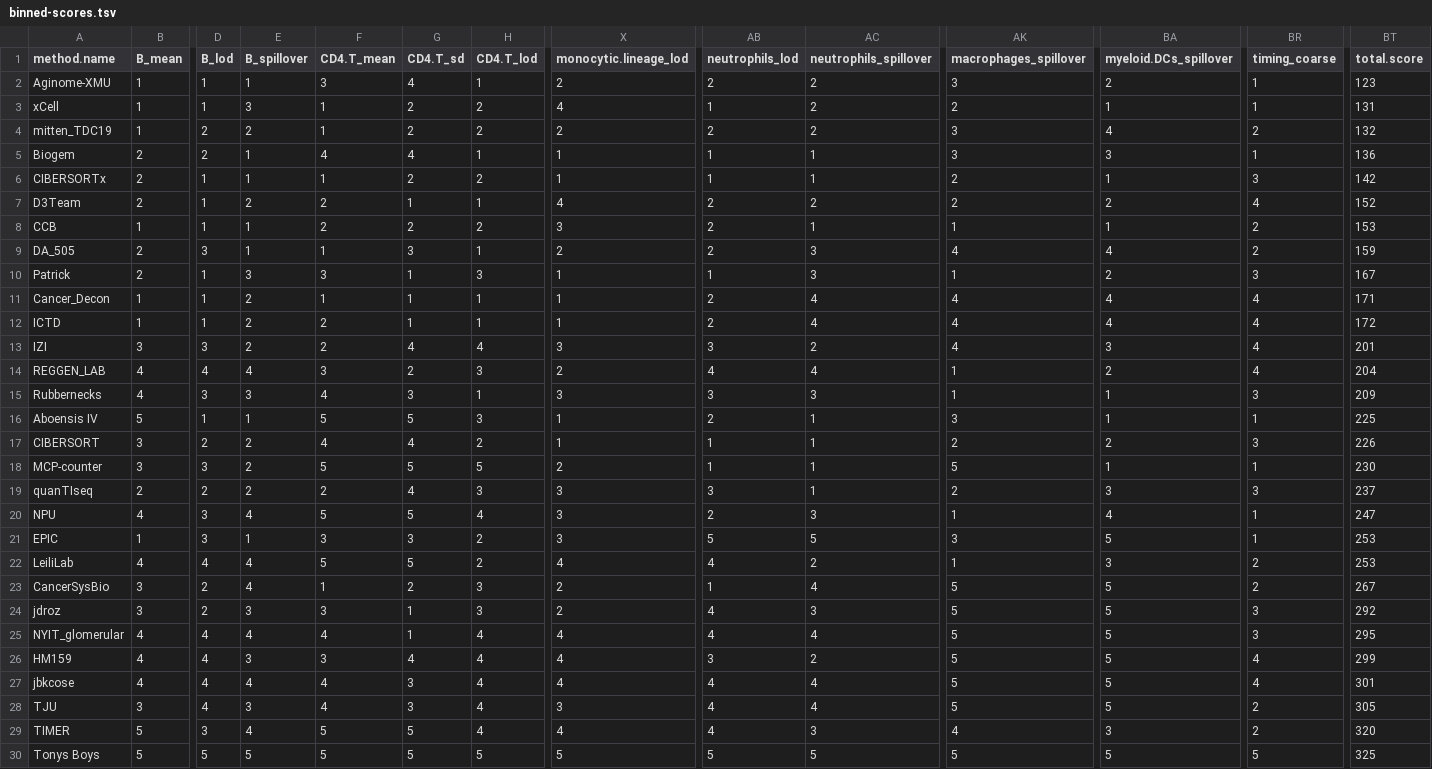
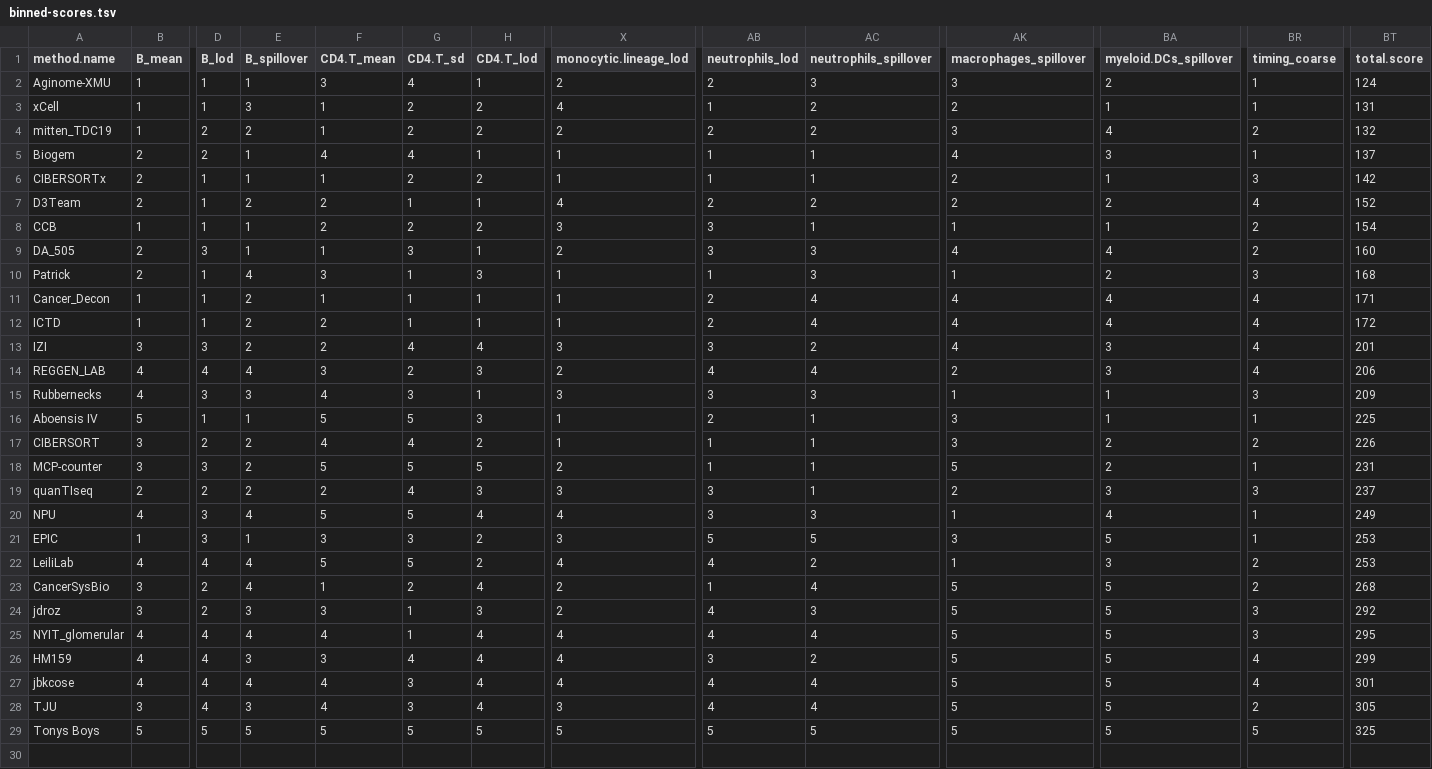
Before and after one commit to Sage-Bionetworks/Tumor-Deconvolution-Challenge, a TSV file: analysis/summary-table/figs/binned-scores.tsv, drawn as a sheet; only a part is shown, gaps mark what is left out; rows hold the shown columns only; the diff names each change by its address in the sheet, - before the commit and + after, or states it on an @@ line.

```diff
--- a/analysis/summary-table/figs/binned-scores.tsv
+++ b/analysis/summary-table/figs/binned-scores.tsv
-AC2 (neutrophils_spillover): 2
+AC2 (neutrophils_spillover): 3
-BT2 (total.score): 123
+BT2 (total.score): 124
-AK5 (macrophages_spillover): 3
+AK5 (macrophages_spillover): 4
-BT5 (total.score): 136
+BT5 (total.score): 137
-AB8:AB9 (neutrophils_lod): 2
+AB8:AB9 (neutrophils_lod): 3
-BT8 (total.score): 153
+BT8 (total.score): 154
-BT9 (total.score): 159
+BT9 (total.score): 160
-E10 (B_spillover): 3
+E10 (B_spillover): 4
-BT10 (total.score): 167
+BT10 (total.score): 168
-AK14 (macrophages_spillover): 1
+AK14 (macrophages_spillover): 2
-BA14 (myeloid.DCs_spillover): 2
+BA14 (myeloid.DCs_spillover): 3
-BT14 (total.score): 204
+BT14 (total.score): 206
-AK17 (macrophages_spillover): 2
+AK17 (macrophages_spillover): 3
-BR17 (timing_coarse): 3
+BR17 (timing_coarse): 2
-BA18 (myeloid.DCs_spillover): 1
+BA18 (myeloid.DCs_spillover): 2
-BT18 (total.score): 230
+BT18 (total.score): 231
-X20 (monocytic.lineage_lod): 3
+X20 (monocytic.lineage_lod): 4
-AB20 (neutrophils_lod): 2
+AB20 (neutrophils_lod): 3
-BT20 (total.score): 247
+BT20 (total.score): 249
-H23 (CD4.T_lod): 3
+H23 (CD4.T_lod): 4
-BT23 (total.score): 267
+BT23 (total.score): 268
-row 29: TIMER | 5 | 3 | 4 | 5 | 5 | 4 | 4 | 4 | 3 | 4 | 3 | 2 | 320
```
Also changed, not shown: analysis/summary-table/figs/binned-score-lod.tsv, analysis/summary-table/figs/binned-score-spillover.tsv, 5 other files.
